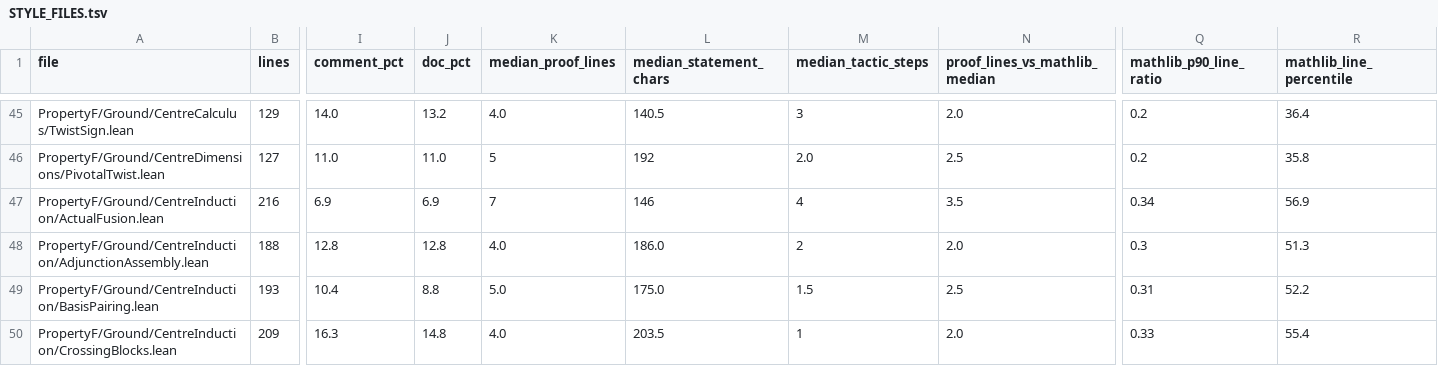
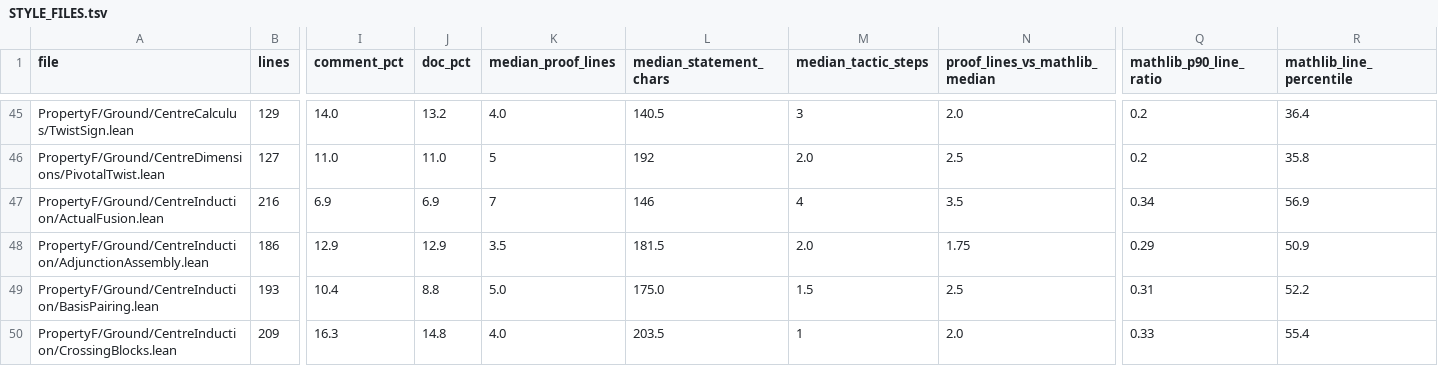
Before and after one commit to project-numina/mtc, a TSV file: STYLE_FILES.tsv, drawn as a sheet; only a part is shown, gaps mark what is left out; the diff covers the shown part only; the diff names each change by its address in the sheet, - before the commit and + after, or states it on an @@ line.

```diff
--- a/STYLE_FILES.tsv
+++ b/STYLE_FILES.tsv
-B48 (lines): 188
+B48 (lines): 186
-I48 (comment_pct): 12.8
+I48 (comment_pct): 12.9
-J48 (doc_pct): 12.8
+J48 (doc_pct): 12.9
-K48 (median_proof_lines): 4.0
+K48 (median_proof_lines): 3.5
-L48 (median_statement_chars): 186.0
+L48 (median_statement_chars): 181.5
-M48 (median_tactic_steps): 2
+M48 (median_tactic_steps): 2.0
-N48 (proof_lines_vs_mathlib_median): 2.0
+N48 (proof_lines_vs_mathlib_median): 1.75
-Q48 (mathlib_p90_line_ratio): 0.3
+Q48 (mathlib_p90_line_ratio): 0.29
-R48 (mathlib_line_percentile): 51.3
+R48 (mathlib_line_percentile): 50.9
```
Also changed, not shown: 2 edited cells elsewhere in this file, STYLE_DECLARATIONS.tsv, 2 other files.
